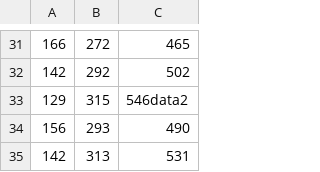
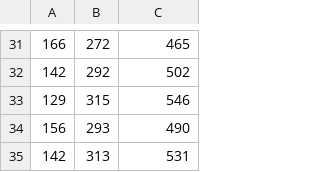
Before and after one commit to lightningsoon/jurkis, a CSV file: scripts/Program/Calibration/data.csv, drawn as a sheet; only a part is shown, gaps mark what is left out.

```diff
--- a/scripts/Program/Calibration/data.csv
+++ b/scripts/Program/Calibration/data.csv
@@ -32,3 +32,3 @@
 142,292,502
-129,315,546data2
+129,315,546
 156,293,490
```
Also changed, not shown: 9 other files.
